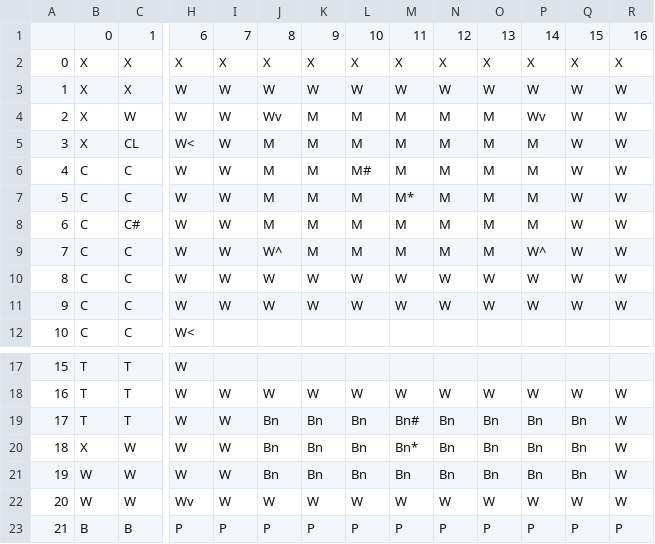
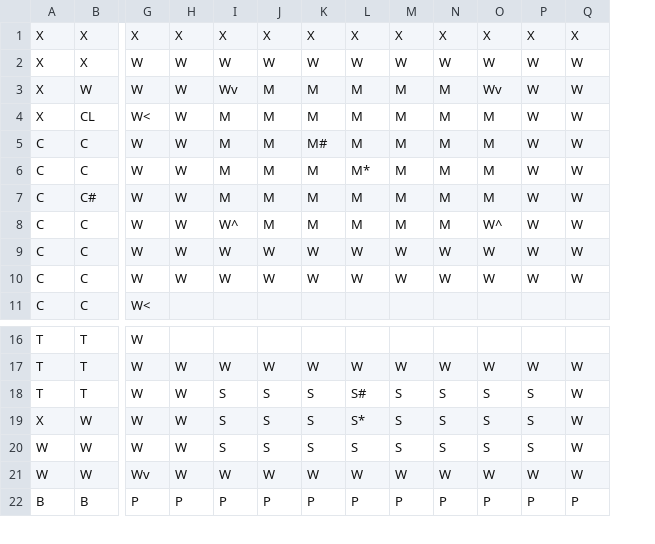
Before and after one commit to malam0100010/Cluedo, a CSV file: data/Clue_Layout.csv, drawn as a sheet; only a part is shown, gaps mark what is left out; removed rows and columns are numbered as before the commit, all else as after; rows hold the shown columns only; the diff names each change by its address in the sheet, - before the commit and + after, or states it on an @@ line.

Commit message:
Changed Clue_Layout to be correct

```diff
--- a/data/Clue_Layout.csv
+++ b/data/Clue_Layout.csv
-column A, rows 2-12: 0 | 1 | 2 | 3 | 4 | 5 | 6 | 7 | 8 | 9 | 10; rows 17-23: 15 | 16 | 17 | 18 | 19 | 20 | 21
-row 1:  | 0 | 1 | 6 | 7 | 8 | 9 | 10 | 11 | 12 | 13 | 14 | 15 | 16
-I18:I20: Bn
+I18:I20: S
-J18:J20: Bn
+J18:J20: S
-K18:K20: Bn
+K18:K20: S
-L18: Bn#
+L18: S#
-M18:M20: Bn
+M18:M20: S
-N18:N20: Bn
+N18:N20: S
-O18:O20: Bn
+O18:O20: S
-P18:P20: Bn
+P18:P20: S
-L19: Bn*
+L19: S*
-L20: Bn
+L20: S
```
Also changed, not shown: 1 other file.
